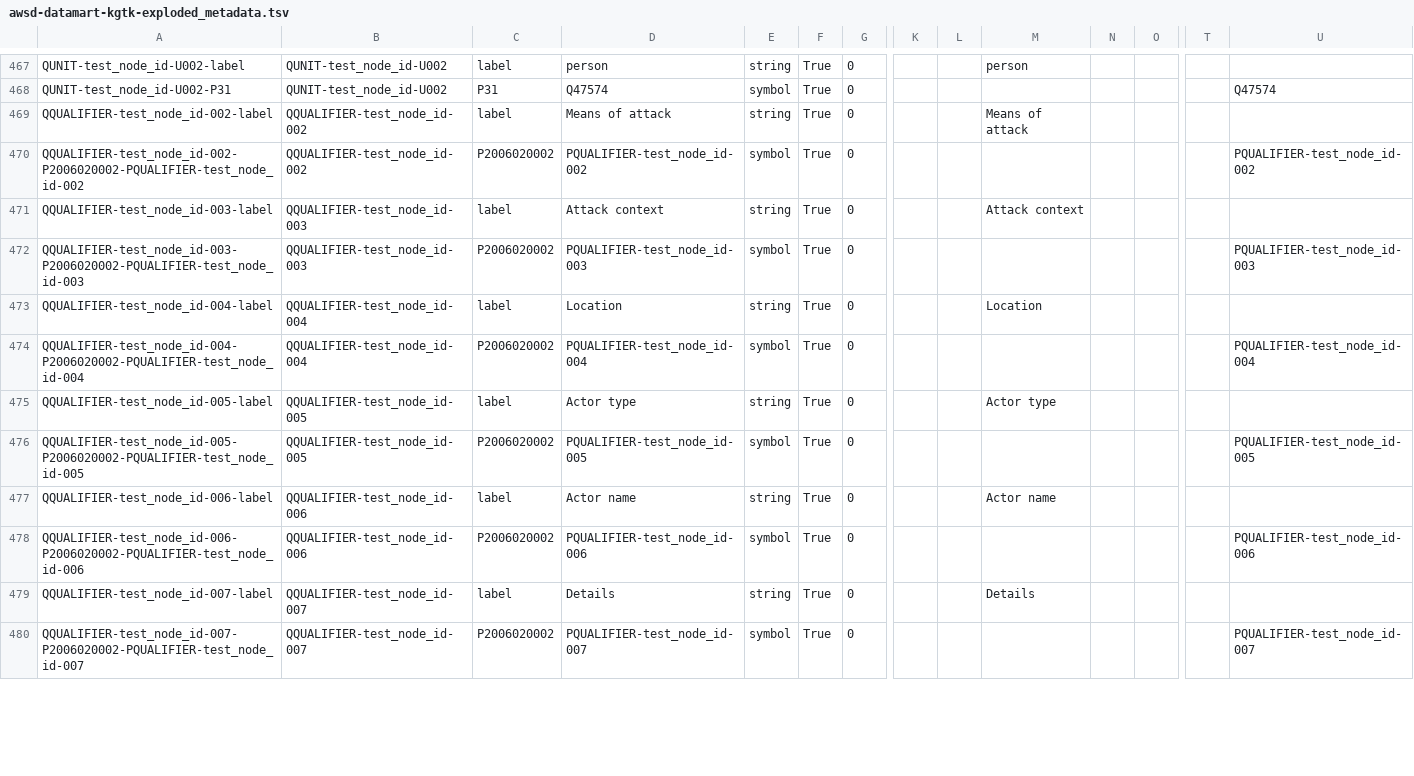
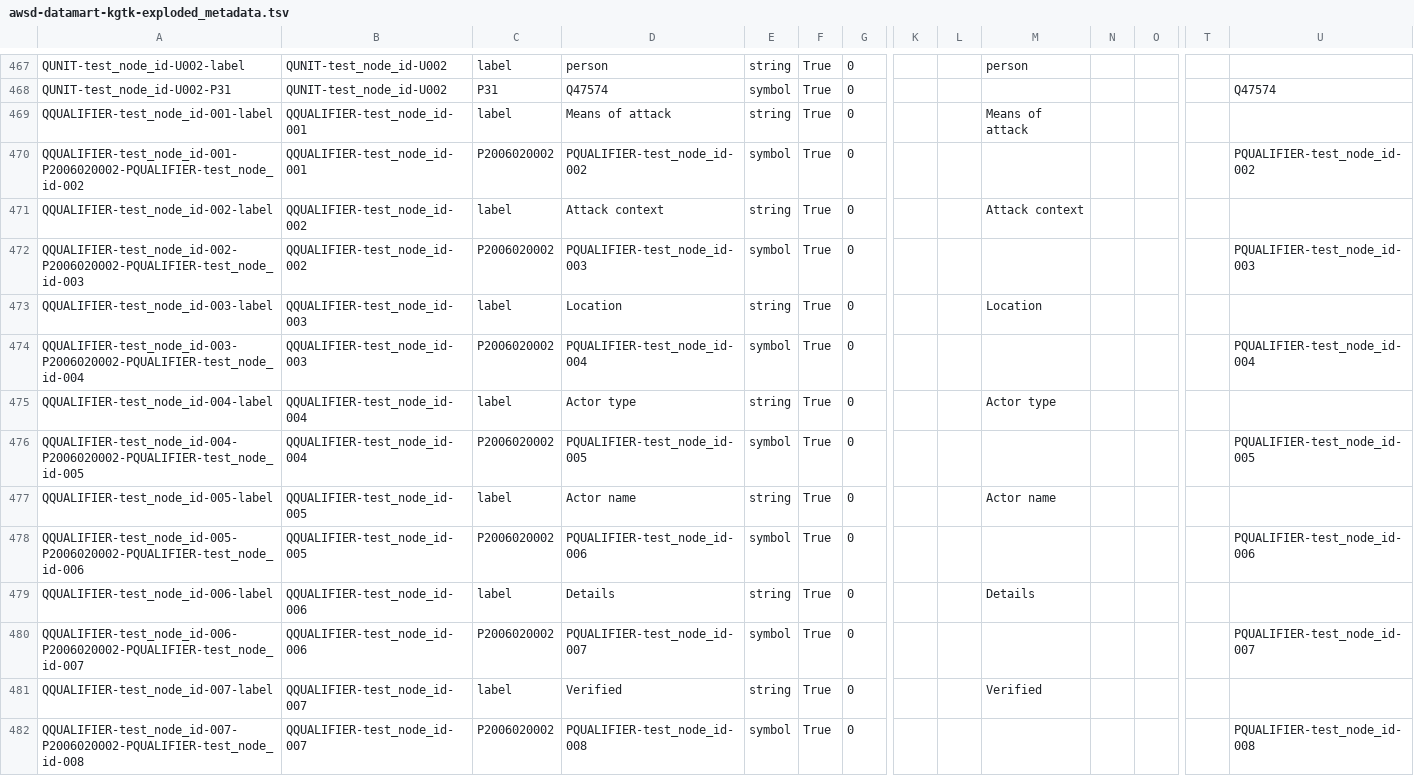
Before and after one commit to usc-isi-i2/t2wml-annotation, a TSV file: examples/awsd-datamart-kgtk-exploded_metadata.tsv, drawn as a sheet; only a part is shown, gaps mark what is left out; addresses are those after the commit; rows hold the shown columns only; the diff covers the shown part only; the diff names each change by its address in the sheet, - before the commit and + after, or states it on an @@ line.

Commit message:
typo fix

```diff
--- a/examples/awsd-datamart-kgtk-exploded_metadata.tsv
+++ b/examples/awsd-datamart-kgtk-exploded_metadata.tsv
+row 469: QQUALIFIER-test_node_id-001-label | QQUALIFIER-test_node_id-001 | label | Means of attack | string | True | 0 |  |  | Means of attack
+row 470: QQUALIFIER-test_node_id-001-P2006020002-PQUALIFIER-test_node_id-002 | QQUALIFIER-test_node_id-001 | P2006020002 | PQUALIFIER-test_node_id-002 | symbol | True | 0 |  |  |  |  |  |  | PQUALIFIER-test_node_id-002
-D471: Means of attack
+D471: Attack context
-M471: Means of attack
+M471: Attack context
-A472: QQUALIFIER-test_node_id-002-P2006020002-PQUALIFIER-test_node_id-002
+A472: QQUALIFIER-test_node_id-002-P2006020002-PQUALIFIER-test_node_id-003
-D472: PQUALIFIER-test_node_id-002
+D472: PQUALIFIER-test_node_id-003
-U472: PQUALIFIER-test_node_id-002
+U472: PQUALIFIER-test_node_id-003
-D473: Attack context
+D473: Location
-M473: Attack context
+M473: Location
-A474: QQUALIFIER-test_node_id-003-P2006020002-PQUALIFIER-test_node_id-003
+A474: QQUALIFIER-test_node_id-003-P2006020002-PQUALIFIER-test_node_id-004
-D474: PQUALIFIER-test_node_id-003
+D474: PQUALIFIER-test_node_id-004
-U474: PQUALIFIER-test_node_id-003
+U474: PQUALIFIER-test_node_id-004
-D475: Location
+D475: Actor type
-M475: Location
+M475: Actor type
-A476: QQUALIFIER-test_node_id-004-P2006020002-PQUALIFIER-test_node_id-004
+A476: QQUALIFIER-test_node_id-004-P2006020002-PQUALIFIER-test_node_id-005
-D476: PQUALIFIER-test_node_id-004
+D476: PQUALIFIER-test_node_id-005
-U476: PQUALIFIER-test_node_id-004
+U476: PQUALIFIER-test_node_id-005
-D477: Actor type
+D477: Actor name
-M477: Actor type
+M477: Actor name
-A478: QQUALIFIER-test_node_id-005-P2006020002-PQUALIFIER-test_node_id-005
+A478: QQUALIFIER-test_node_id-005-P2006020002-PQUALIFIER-test_node_id-006
-D478: PQUALIFIER-test_node_id-005
+D478: PQUALIFIER-test_node_id-006
-U478: PQUALIFIER-test_node_id-005
+U478: PQUALIFIER-test_node_id-006
-D479: Actor name
+D479: Details
-M479: Actor name
+M479: Details
-A480: QQUALIFIER-test_node_id-006-P2006020002-PQUALIFIER-test_node_id-006
+A480: QQUALIFIER-test_node_id-006-P2006020002-PQUALIFIER-test_node_id-007
-D480: PQUALIFIER-test_node_id-006
+D480: PQUALIFIER-test_node_id-007
-U480: PQUALIFIER-test_node_id-006
+U480: PQUALIFIER-test_node_id-007
-D481: Details
+D481: Verified
-M481: Details
+M481: Verified
-A482: QQUALIFIER-test_node_id-007-P2006020002-PQUALIFIER-test_node_id-007
+A482: QQUALIFIER-test_node_id-007-P2006020002-PQUALIFIER-test_node_id-008
-D482: PQUALIFIER-test_node_id-007
+D482: PQUALIFIER-test_node_id-008
-U482: PQUALIFIER-test_node_id-007
+U482: PQUALIFIER-test_node_id-008
```
Also changed, not shown: 2 removed rows and 4 edited cells elsewhere in this file, 2 other files.
